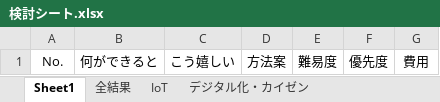
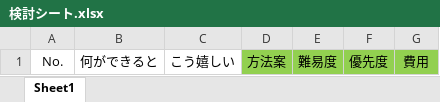
Before and after one commit to Mii-system/IoT2025-02, an Excel workbook: 講義資料/検討シート.xlsx, sheet Sheet1, drawn as a sheet; values as stored, in another font and other column widths than the file's, no borders; table styles not drawn; the diff names each change by its address in the sheet, - before the commit and + after, or states it on an @@ line.

```diff
--- a/講義資料/検討シート.xlsx (sheet Sheet1)
+++ b/講義資料/検討シート.xlsx (sheet Sheet1)
-sheet tab: 全結果
-sheet tab: IoT
-sheet tab: デジタル化・カイゼン
-D1:G1 fill: none
+D1:G1 fill: #92D050
```
